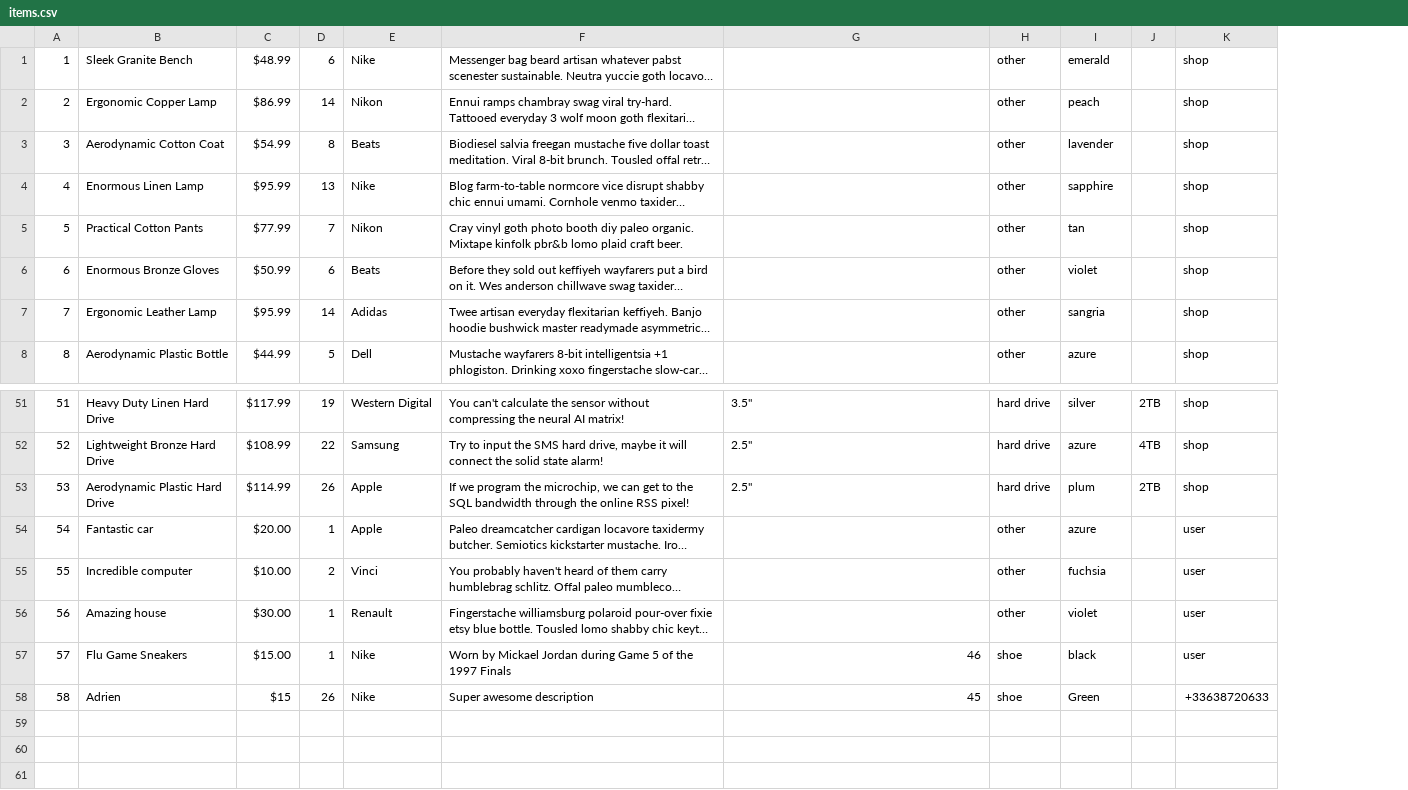
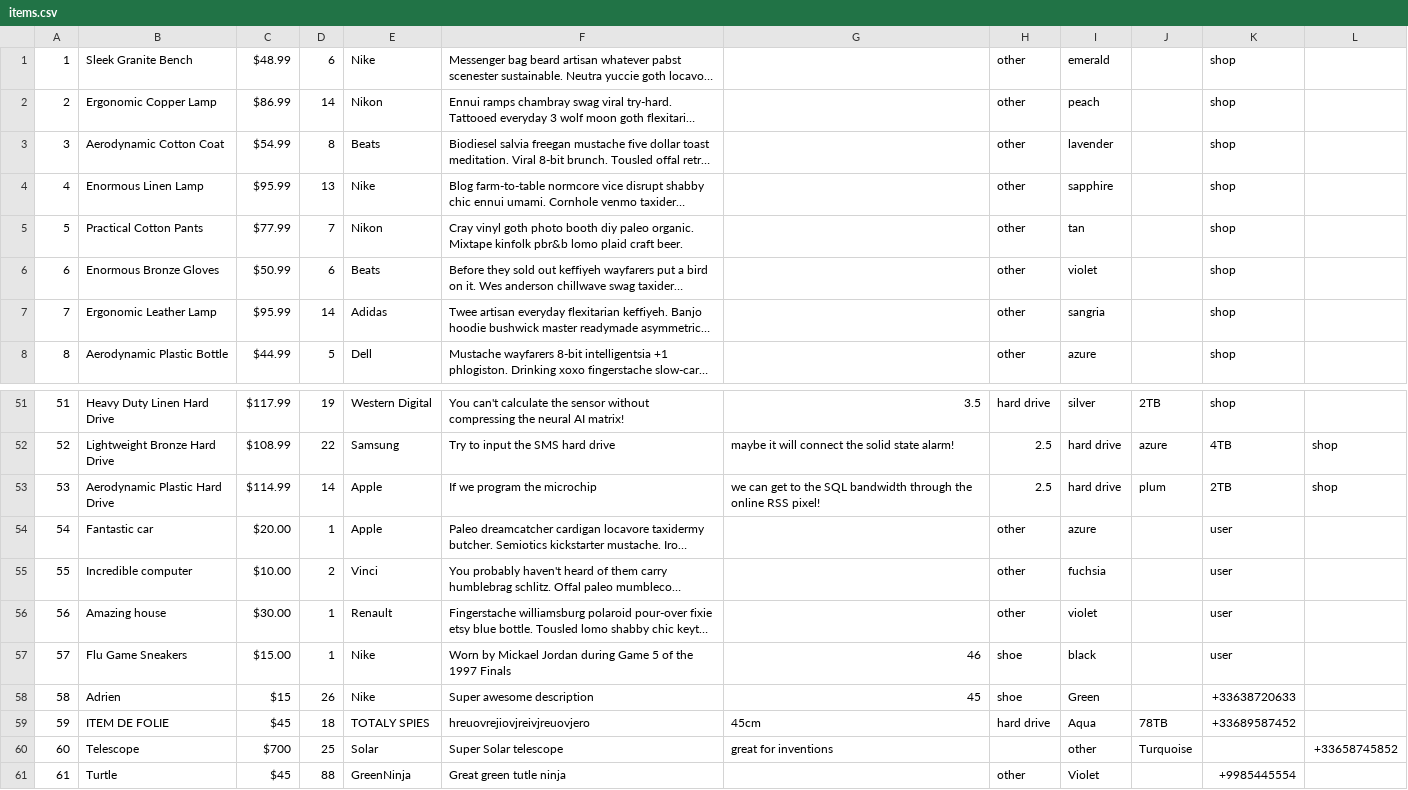
Before and after one commit to NoahAncolie/The_CLI_SHOP-, a CSV file: db/items.csv, drawn as a sheet; only a part is shown, gaps mark what is left out; long unchanged cells end in …; removed rows and columns are numbered as before the commit, all else as after; the diff covers the shown part only; the diff names each change by its address in the sheet, - before the commit and + after, or states it on an @@ line.

Commit message:
resolving adding items issues

```diff
--- a/db/items.csv
+++ b/db/items.csv
-column J, rows 51-53: 2TB | 4TB | 2TB
+column J, rows 51-53: 2TB | azure | plum
+column L, rows 52-53: shop | shop
-G51: 3.5"
+G51: 3.5
-F52: …SMS hard drive, maybe it will connect the solid state alarm!
+F52: …SMS hard drive
-G52: 2.5"
+G52: maybe it will connect the solid state alarm!
-H52:H53: hard drive
+H52:H53: 2.5
-I52: azure
+I52: hard drive
-K52: shop
+K52: 4TB
-D53: 26
+D53: 14
-F53: …program the microchip, we can get to the SQL bandwidth through the online RSS pixel!
+F53: …program the microchip
-G53: 2.5"
+G53: we can get to the SQL bandwidth through the online RSS pixel!
-I53: plum
+I53: hard drive
-K53: shop
+K53: 2TB
+row 59: 59 | ITEM DE FOLIE | $45 | 18 | TOTALY SPIES | hreuovrejiovjreivjreuovjero | 45cm | hard drive | Aqua | 78TB | +33689587452
+row 60: 60 | Telescope | $700 | 25 | Solar | Super Solar telescope | great for inventions |  | other | Turquoise |  | +33658745852
+row 61: 61 | Turtle | $45 | 88 | GreenNinja | Great green tutle ninja |  | other | Violet |  | +9985445554
```
Also changed, not shown: 1 added row, 1 removed row and 35 edited cells elsewhere in this file, 1 other file.
